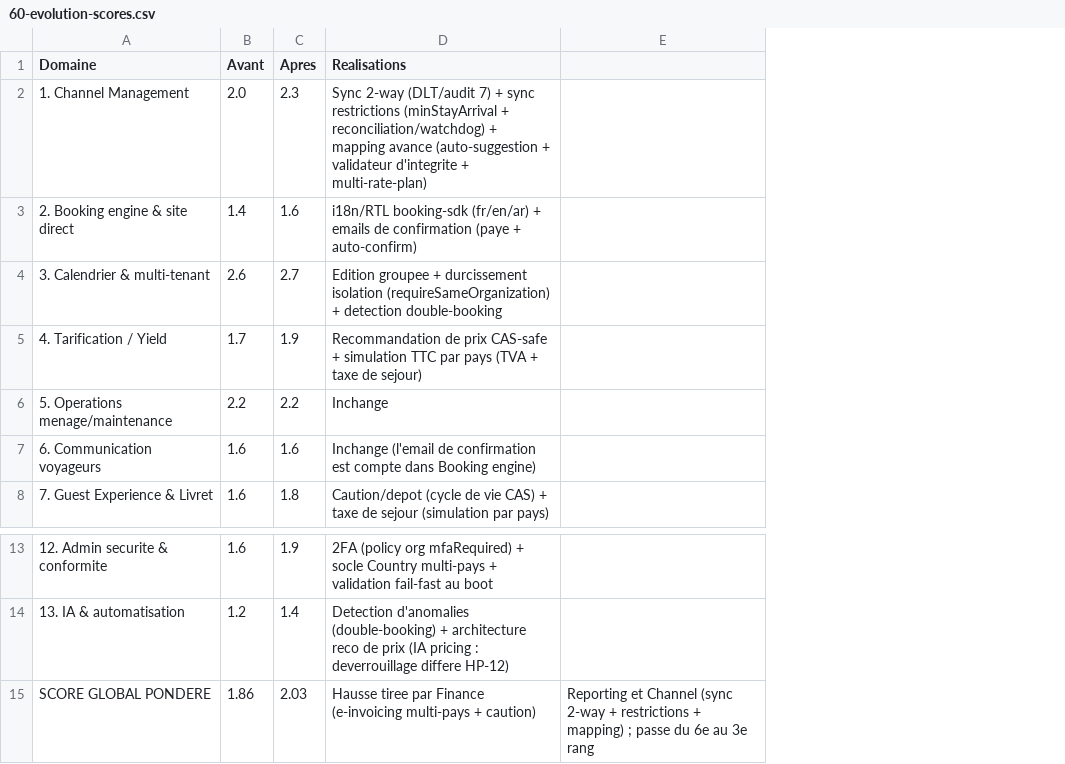
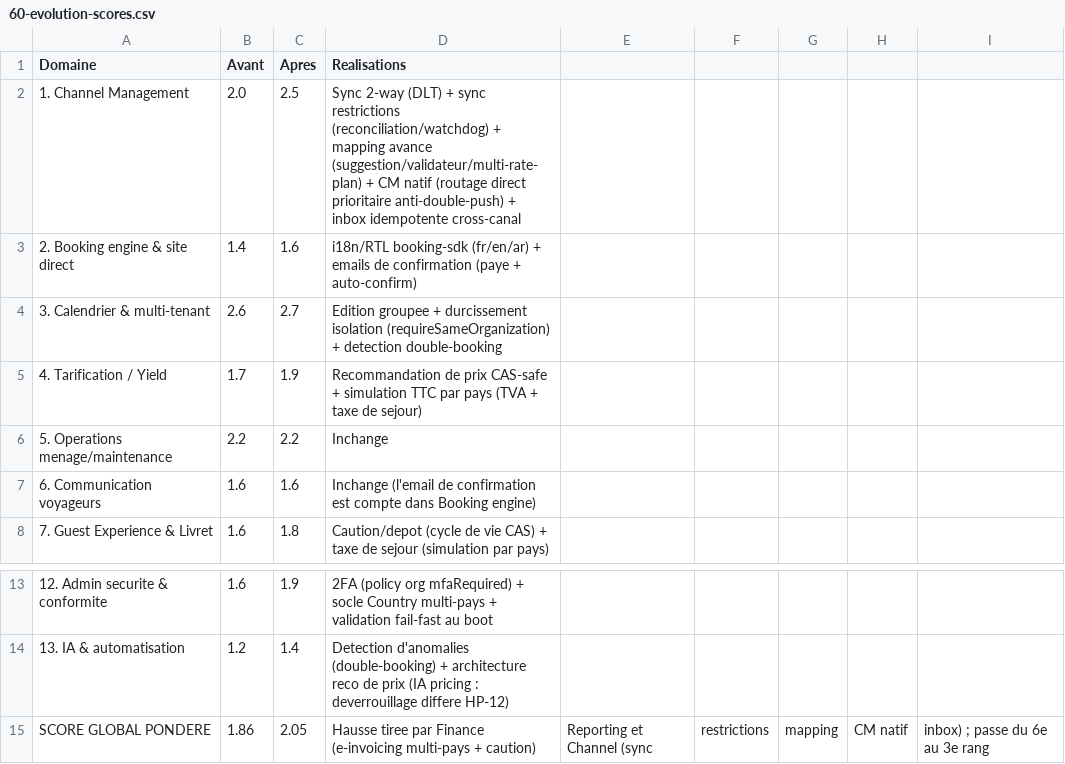
Before and after one commit to mazy06/clenzy, a CSV file: analyse-concurrentielle/data/60-evolution-scores.csv, drawn as a sheet; only a part is shown, gaps mark what is left out; removed rows and columns are numbered as before the commit, all else as after; the diff names each change by its address in the sheet, - before the commit and + after, or states it on an @@ line.

```diff
--- a/analyse-concurrentielle/data/60-evolution-scores.csv
+++ b/analyse-concurrentielle/data/60-evolution-scores.csv
-column E, row 15: Reporting et Channel (sync 2-way + restrictions + mapping) ; passe du 6e au 3e rang
+column E, row 15: Reporting et Channel (sync
+column F, row 15: restrictions
+column G, row 15: mapping
+column H, row 15: CM natif
+column I, row 15: inbox) ; passe du 6e au 3e rang
-C2 (Apres): 2.3
+C2 (Apres): 2.5
-D2 (Realisations): Sync 2-way (DLT/audit 7) + sync restrictions (minStayArrival + reconciliation/watchdog) + mapping avance (auto-suggestion + validateur d'integrite + multi-rate-plan)
+D2 (Realisations): Sync 2-way (DLT) + sync restrictions (reconciliation/watchdog) + mapping avance (suggestion/validateur/multi-rate-plan) + CM natif (routage direct prioritaire anti-double-push) + inbox idempotente cross-canal
-C15 (Apres): 2.03
+C15 (Apres): 2.05
```
Also changed, not shown: 3 other files.
